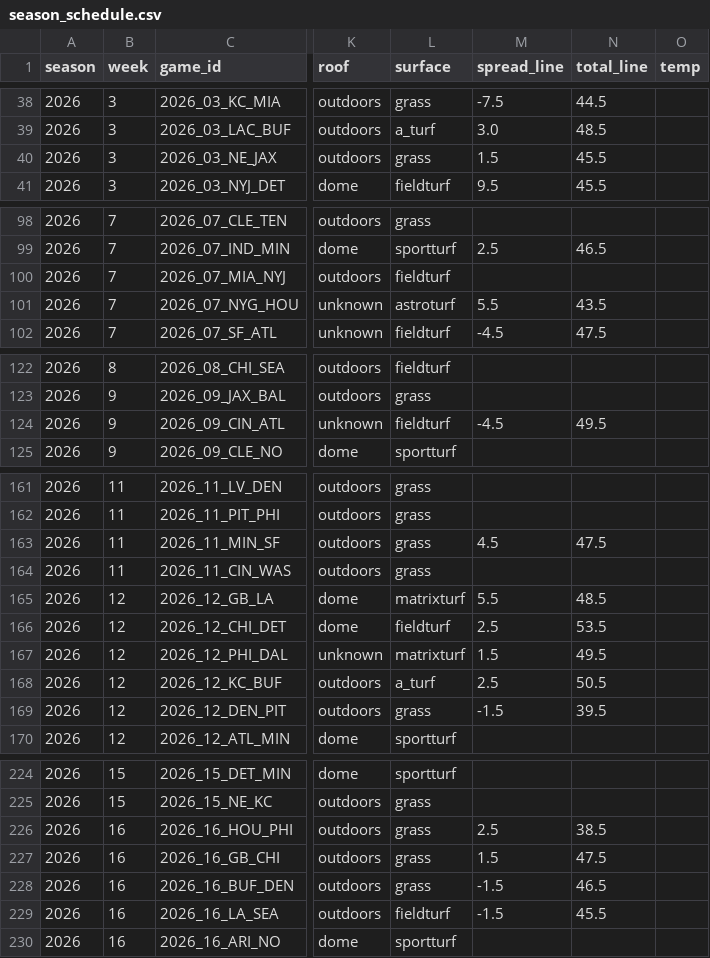
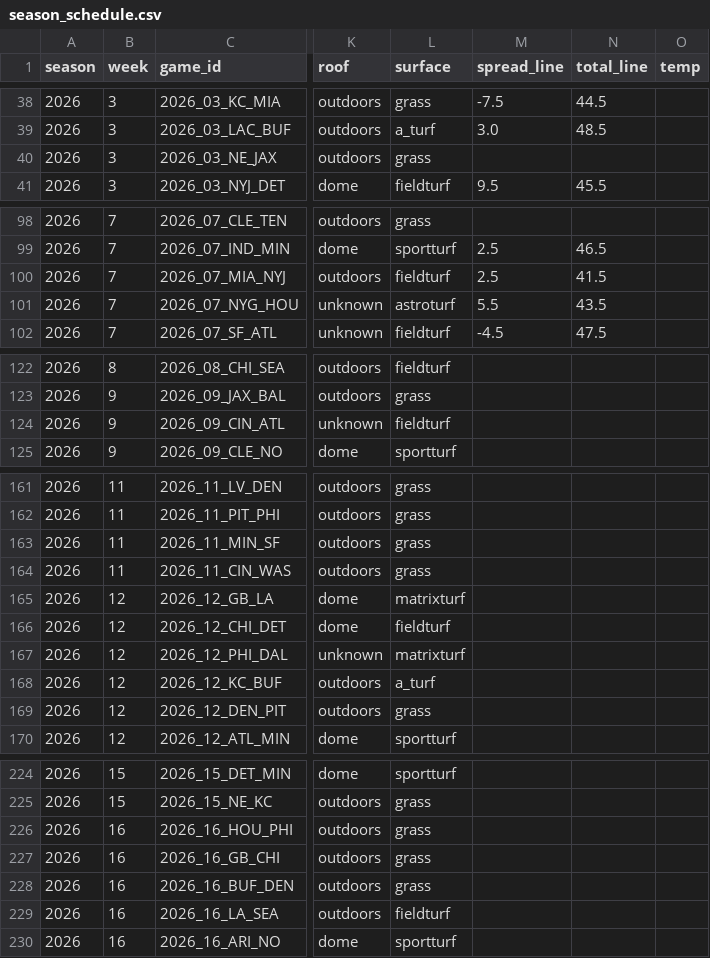
Before and after one commit to charliecjr15/nfl-fantasy-football-advisor, a CSV file: results/public/season_schedule.csv, drawn as a sheet; only a part is shown, gaps mark what is left out; the diff covers the shown part only; the diff names each change by its address in the sheet, - before the commit and + after, or states it on an @@ line.

```diff
--- a/results/public/season_schedule.csv
+++ b/results/public/season_schedule.csv
-M40 (spread_line): 1.5
+M40 (spread_line): (empty)
-N40 (total_line): 45.5
+N40 (total_line): (empty)
-M100 (spread_line): (empty)
+M100 (spread_line): 2.5
-N100 (total_line): (empty)
+N100 (total_line): 41.5
-M124 (spread_line): -4.5
+M124 (spread_line): (empty)
-N124 (total_line): 49.5
+N124 (total_line): (empty)
-M163 (spread_line): 4.5
+M163 (spread_line): (empty)
-N163 (total_line): 47.5
+N163 (total_line): (empty)
-M165 (spread_line): 5.5
+M165 (spread_line): (empty)
-N165 (total_line): 48.5
+N165 (total_line): (empty)
-M166 (spread_line): 2.5
+M166 (spread_line): (empty)
-N166 (total_line): 53.5
+N166 (total_line): (empty)
-M167 (spread_line): 1.5
+M167 (spread_line): (empty)
-N167 (total_line): 49.5
+N167 (total_line): (empty)
-M168 (spread_line): 2.5
+M168 (spread_line): (empty)
-N168 (total_line): 50.5
+N168 (total_line): (empty)
-M169 (spread_line): -1.5
+M169 (spread_line): (empty)
-N169 (total_line): 39.5
+N169 (total_line): (empty)
-M226 (spread_line): 2.5
+M226 (spread_line): (empty)
-N226 (total_line): 38.5
+N226 (total_line): (empty)
-M227 (spread_line): 1.5
+M227 (spread_line): (empty)
-N227 (total_line): 47.5
+N227 (total_line): (empty)
-M228:M229 (spread_line): -1.5
+M228:M229 (spread_line): (empty)
-N228 (total_line): 46.5
+N228 (total_line): (empty)
-N229 (total_line): 45.5
+N229 (total_line): (empty)
```
Also changed, not shown: 21 edited cells elsewhere in this file, results/public/game_context.csv, 1 other file.
